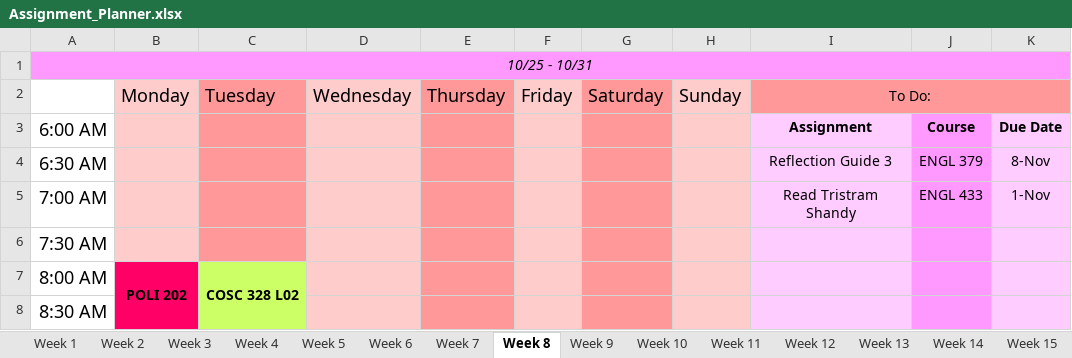
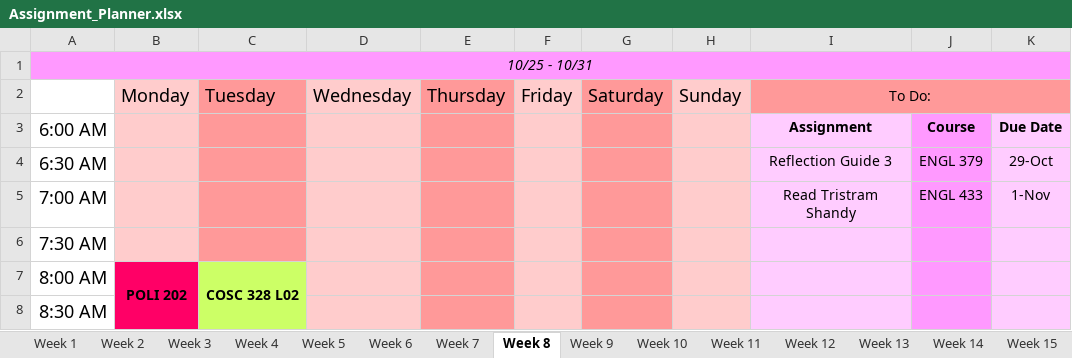
Before and after one commit to hashslingingslasher-wb/UBCO_21-22, an Excel workbook: term_1/Assignment_Planner.xlsx, sheet Week 8, drawn as a sheet; only a part is shown; values as stored, in another font and other column widths than the file's, no borders; the diff names each change by its address in the sheet, - before the commit and + after, or states it on an @@ line.

```diff
--- a/term_1/Assignment_Planner.xlsx (sheet Week 8)
+++ b/term_1/Assignment_Planner.xlsx (sheet Week 8)
-K4: 8-Nov
+K4: 29-Oct
```
Also changed, not shown: sheet Week 6, sheet Week 7, 5 other files.
